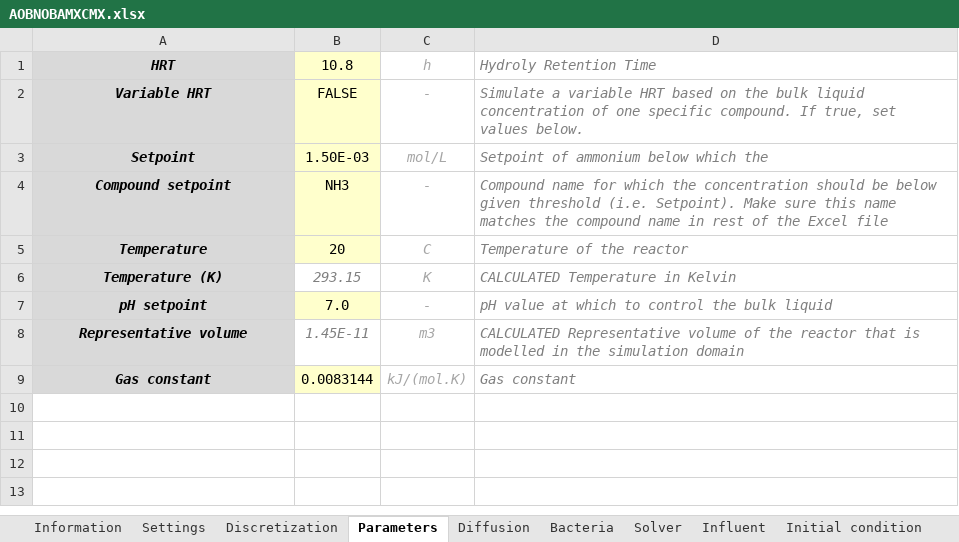
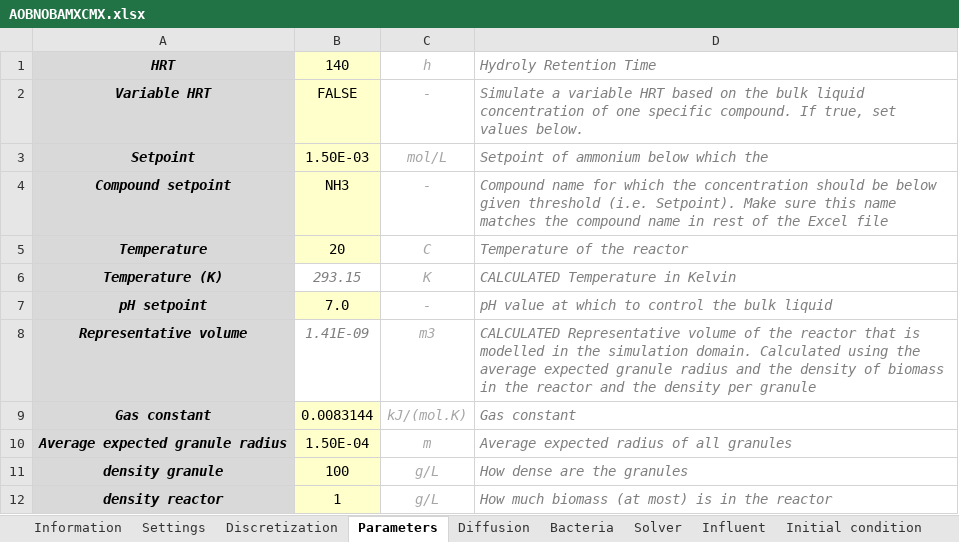
Before and after one commit to Computational-Platform-IbM/IbM, an Excel workbook: planning/Excels/Templates/AOBNOBAMXCMX.xlsx, sheet Parameters, drawn as a sheet; values as stored, in another font and other column widths than the file's, no borders; conditional formats not drawn; the diff names each change by its address in the sheet, - before the commit and + after, or states it on an @@ line.

```diff
--- a/planning/Excels/Templates/AOBNOBAMXCMX.xlsx (sheet Parameters)
+++ b/planning/Excels/Templates/AOBNOBAMXCMX.xlsx (sheet Parameters)
-B1: 10.8
+B1: 140
-B8: 1.45E-11
+B8: 1.41E-09
-D8: …the simulation domain
+D8: …the simulation domain. Calculated using the average expected granule radius and the density of biomass in the reactor and the density per granule
+row 10: Average expected granule radius | 1.50E-04 | m | Average expected radius of all granules
+row 11: density granule | 100 | g/L | How dense are the granules
+row 12: density reactor | 1 | g/L | How much biomass (at most) is in the reactor
```
Also changed, not shown: sheet Discretization, sheet Bacteria, sheet Influent, sheet Ki, sheet Yield, sheet Settings, 1 more sheet, planning/Excels/Templates/AOBNOBAMX.xlsx, 2 other files.
